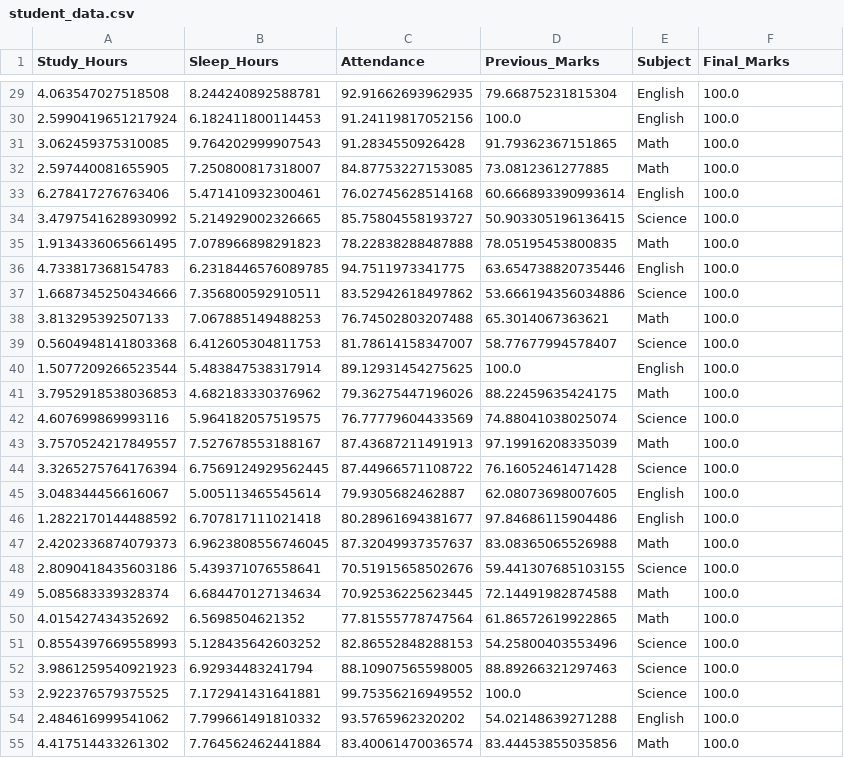
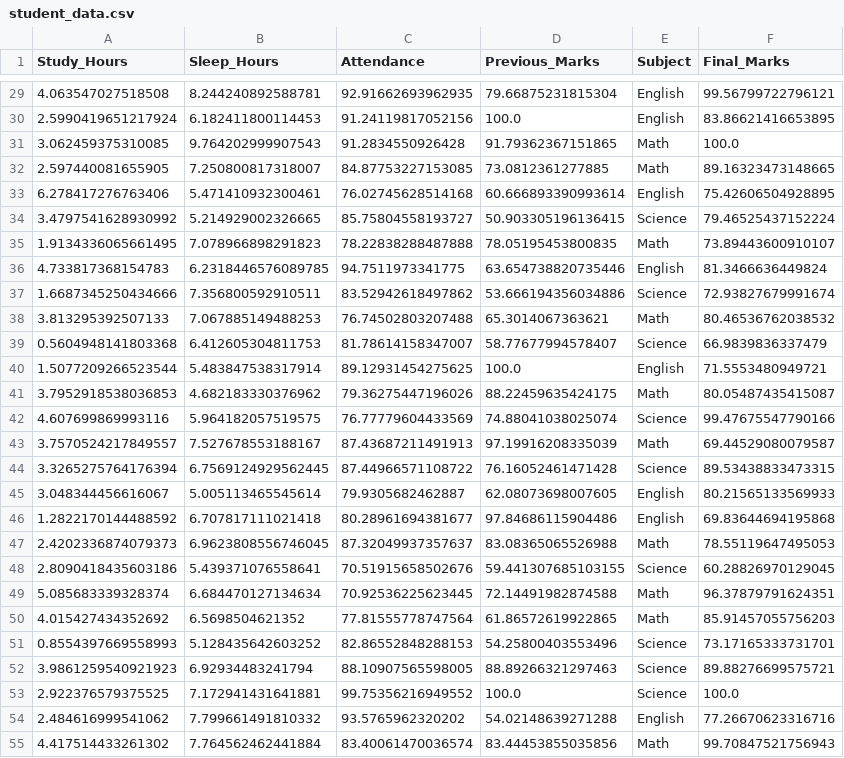
Before and after one commit to suryansh-2007/SmartStudyAnalyzer, a CSV file: student_data.csv, drawn as a sheet; only a part is shown, gaps mark what is left out; the diff covers the shown part only.

```diff
--- a/student_data.csv
+++ b/student_data.csv
@@ -29,27 +29,27 @@ Study_Hours,Sleep_Hours,Attendance,Previous_Marks,Subject,Final_Marks
-4.063547027518508,8.244240892588781,92.91662693962935,79.66875231815304,English,100.0
-2.5990419651217924,6.182411800114453,91.24119817052156,100.0,English,100.0
+4.063547027518508,8.244240892588781,92.91662693962935,79.66875231815304,English,99.56799722796121
+2.5990419651217924,6.182411800114453,91.24119817052156,100.0,English,83.86621416653895
 3.062459375310085,9.764202999907543,91.2834550926428,91.79362367151865,Math,100.0
-2.597440081655905,7.250800817318007,84.87753227153085,73.0812361277885,Math,100.0
-6.278417276763406,5.471410932300461,76.02745628514168,60.666893390993614,English,100.0
-3.4797541628930992,5.214929002326665,85.75804558193727,50.903305196136415,Science,100.0
-1.9134336065661495,7.078966898291823,78.22838288487888,78.05195453800835,Math,100.0
-4.733817368154783,6.2318446576089785,94.7511973341775,63.654738820735446,English,100.0
-1.6687345250434666,7.356800592910511,83.52942618497862,53.666194356034886,Science,100.0
-3.813295392507133,7.067885149488253,76.74502803207488,65.3014067363621,Math,100.0
-0.5604948141803368,6.412605304811753,81.78614158347007,58.77677994578407,Science,100.0
-1.5077209266523544,5.483847538317914,89.12931454275625,100.0,English,100.0
-3.7952918538036853,4.682183330376962,79.36275447196026,88.22459635424175,Math,100.0
-4.607699869993116,5.964182057519575,76.77779604433569,74.88041038025074,Science,100.0
-3.7570524217849557,7.527678553188167,87.43687211491913,97.19916208335039,Math,100.0
-3.3265275764176394,6.7569124929562445,87.44966571108722,76.16052461471428,Science,100.0
-3.048344456616067,5.005113465545614,79.9305682462887,62.08073698007605,English,100.0
-1.2822170144488592,6.707817111021418,80.28961694381677,97.84686115904486,English,100.0
-2.4202336874079373,6.9623808556746045,87.32049937357637,83.08365065526988,Math,100.0
-2.8090418435603186,5.439371076558641,70.51915658502676,59.441307685103155,Science,100.0
-5.085683339328374,6.684470127134634,70.92536225623445,72.14491982874588,Math,100.0
-4.015427434352692,6.5698504621352,77.81555778747564,61.86572619922865,Math,100.0
-0.8554397669558993,5.128435642603252,82.86552848288153,54.25800403553496,Science,100.0
-3.9861259540921923,6.92934483241794,88.10907565598005,88.89266321297463,Science,100.0
+2.597440081655905,7.250800817318007,84.87753227153085,73.0812361277885,Math,89.16323473148665
+6.278417276763406,5.471410932300461,76.02745628514168,60.666893390993614,English,75.42606504928895
+3.4797541628930992,5.214929002326665,85.75804558193727,50.903305196136415,Science,79.46525437152224
+1.9134336065661495,7.078966898291823,78.22838288487888,78.05195453800835,Math,73.89443600910107
+4.733817368154783,6.2318446576089785,94.7511973341775,63.654738820735446,English,81.3466636449824
+1.6687345250434666,7.356800592910511,83.52942618497862,53.666194356034886,Science,72.93827679991674
+3.813295392507133,7.067885149488253,76.74502803207488,65.3014067363621,Math,80.46536762038532
+0.5604948141803368,6.412605304811753,81.78614158347007,58.77677994578407,Science,66.9839836337479
+1.5077209266523544,5.483847538317914,89.12931454275625,100.0,English,71.5553480949721
+3.7952918538036853,4.682183330376962,79.36275447196026,88.22459635424175,Math,80.05487435415087
+4.607699869993116,5.964182057519575,76.77779604433569,74.88041038025074,Science,99.47675547790166
+3.7570524217849557,7.527678553188167,87.43687211491913,97.19916208335039,Math,69.44529080079587
+3.3265275764176394,6.7569124929562445,87.44966571108722,76.16052461471428,Science,89.53438833473315
+3.048344456616067,5.005113465545614,79.9305682462887,62.08073698007605,English,80.21565133569933
+1.2822170144488592,6.707817111021418,80.28961694381677,97.84686115904486,English,69.83644694195868
+2.4202336874079373,6.9623808556746045,87.32049937357637,83.08365065526988,Math,78.55119647495053
+2.8090418435603186,5.439371076558641,70.51915658502676,59.441307685103155,Science,60.28826970129045
+5.085683339328374,6.684470127134634,70.92536225623445,72.14491982874588,Math,96.37879791624351
+4.015427434352692,6.5698504621352,77.81555778747564,61.86572619922865,Math,85.91457055756203
+0.8554397669558993,5.128435642603252,82.86552848288153,54.25800403553496,Science,73.17165333731701
+3.9861259540921923,6.92934483241794,88.10907565598005,88.89266321297463,Science,89.88276699575721
 2.922376579375525,7.172941431641881,99.75356216949552,100.0,Science,100.0
-2.484616999541062,7.799661491810332,93.5765962320202,54.02148639271288,English,100.0
-4.417514433261302,7.764562462441884,83.40061470036574,83.44453855035856,Math,100.0
+2.484616999541062,7.799661491810332,93.5765962320202,54.02148639271288,English,77.26670623316716
+4.417514433261302,7.764562462441884,83.40061470036574,83.44453855035856,Math,99.70847521756943
```
Also changed, not shown: 118 edited cells elsewhere in this file, 2 other files.
